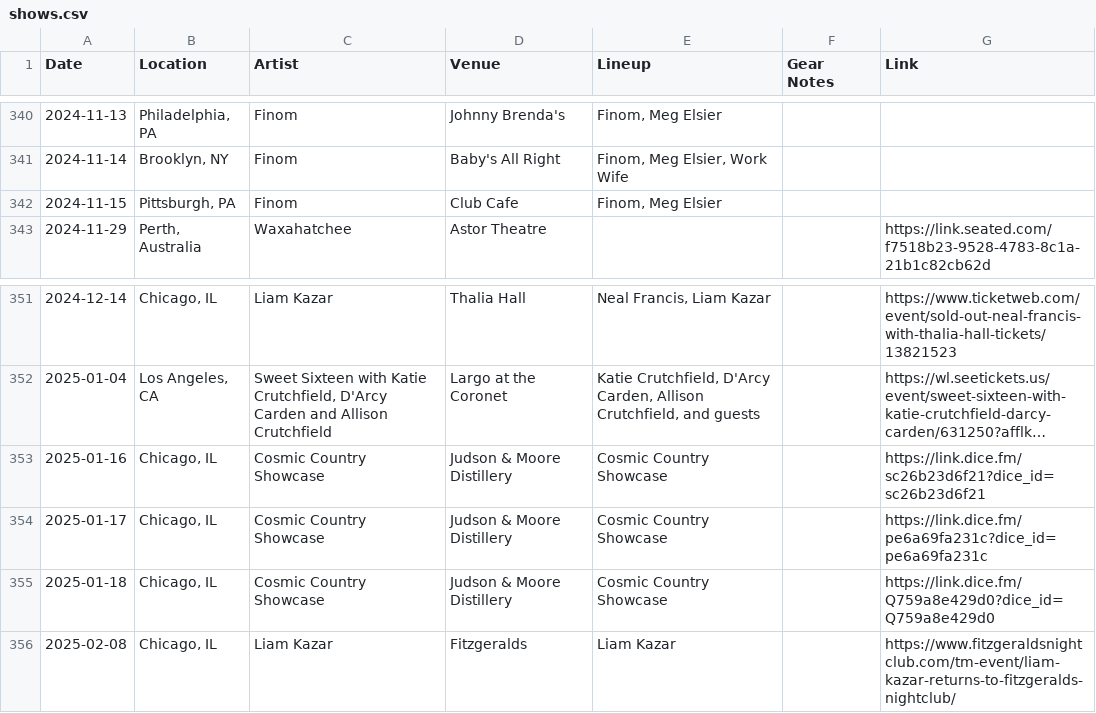
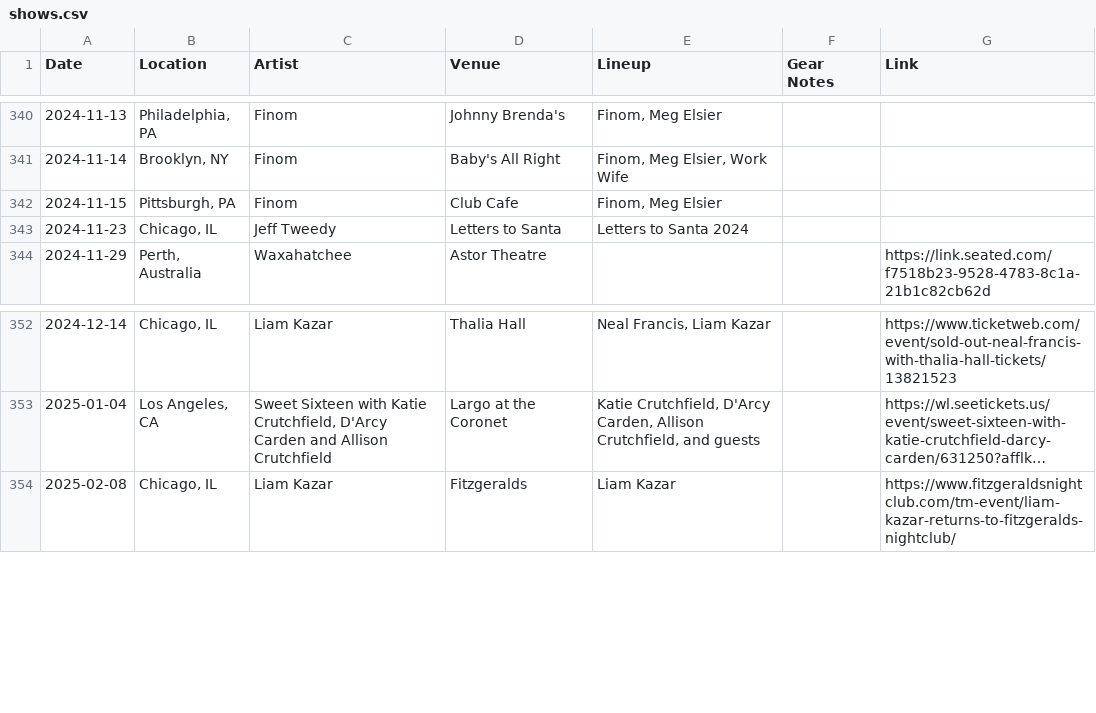
Before and after one commit to spencertweedy/spencertweedy.com, a CSV file: _data/shows.csv, drawn as a sheet; only a part is shown, gaps mark what is left out; long unchanged cells end in …; removed rows and columns are numbered as before the commit, all else as after; the diff names each change by its address in the sheet, - before the commit and + after, or states it on an @@ line.

Commit message:
update shows

```diff
--- a/_data/shows.csv
+++ b/_data/shows.csv
+row 343: 2024-11-23 | Chicago, IL | Jeff Tweedy | Letters to Santa | Letters to Santa 2024
-row 353: 2025-01-16 | Chicago, IL | Cosmic Country Showcase | Judson & Moore Distillery | Cosmic Country Showcase |  | https://link.dice.fm/sc26b23d6f21?dice_id=sc26b23d6f21
-row 354: 2025-01-17 | Chicago, IL | Cosmic Country Showcase | Judson & Moore Distillery | Cosmic Country Showcase |  | https://link.dice.fm/pe6a69fa231c?dice_id=pe6a69fa231c
-row 355: 2025-01-18 | Chicago, IL | Cosmic Country Showcase | Judson & Moore Distillery | Cosmic Country Showcase |  | https://link.dice.fm/Q759a8e429d0?dice_id=Q759a8e429d0
```
